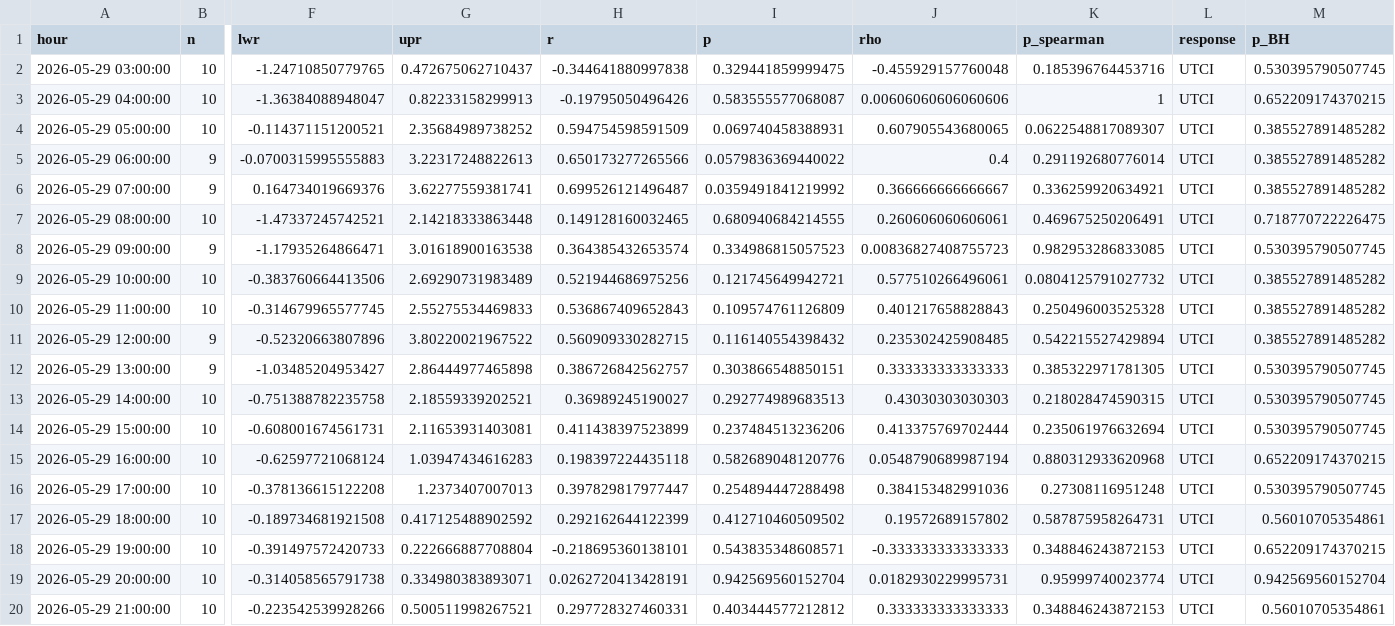
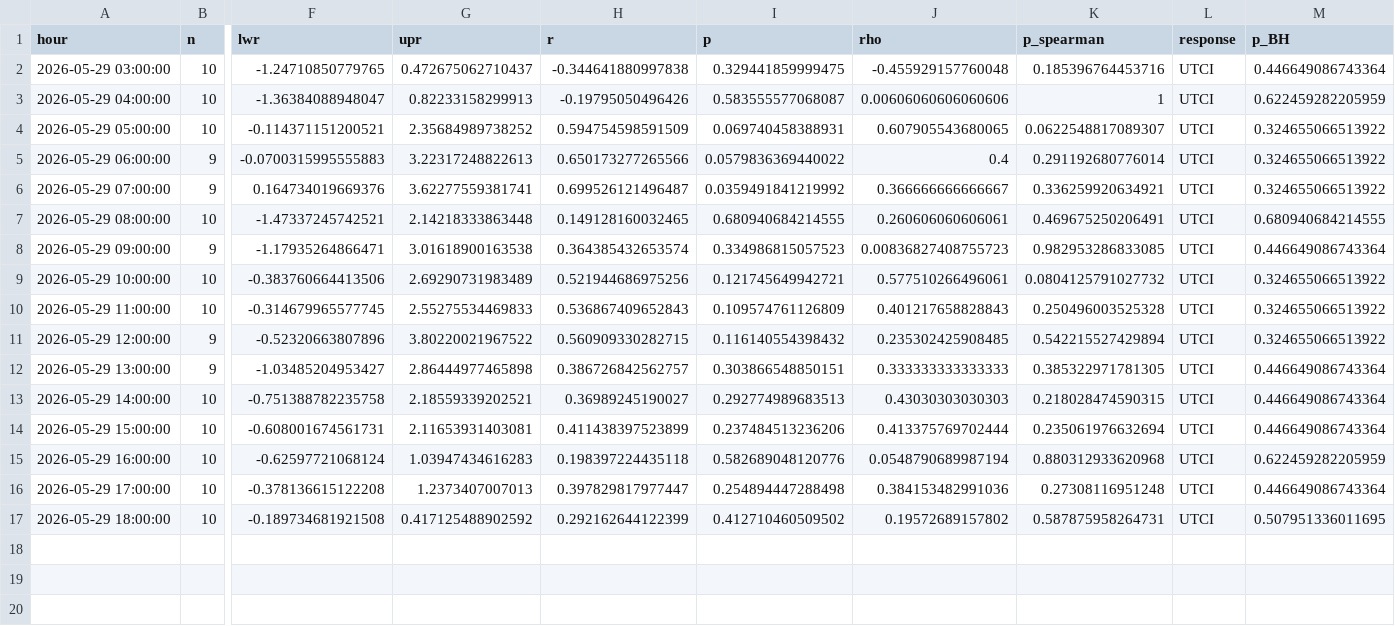
Before and after one commit to adipetkova-web/UTCI-and-SVF, a CSV file: UA/output/03a_hourly_regressions_UTCI.csv, drawn as a sheet; only a part is shown, gaps mark what is left out; rows hold the shown columns only; the diff names each change by its address in the sheet, - before the commit and + after, or states it on an @@ line.

```diff
--- a/UA/output/03a_hourly_regressions_UTCI.csv
+++ b/UA/output/03a_hourly_regressions_UTCI.csv
-M2 (p_BH): 0.530395790507745
+M2 (p_BH): 0.446649086743364
-M3 (p_BH): 0.652209174370215
+M3 (p_BH): 0.622459282205959
-M4:M6 (p_BH): 0.385527891485282
+M4:M6 (p_BH): 0.324655066513922
-M7 (p_BH): 0.718770722226475
+M7 (p_BH): 0.680940684214555
-M8 (p_BH): 0.530395790507745
+M8 (p_BH): 0.446649086743364
-M9:M11 (p_BH): 0.385527891485282
+M9:M11 (p_BH): 0.324655066513922
-M12:M14 (p_BH): 0.530395790507745
+M12:M14 (p_BH): 0.446649086743364
-M15 (p_BH): 0.652209174370215
+M15 (p_BH): 0.622459282205959
-M16 (p_BH): 0.530395790507745
+M16 (p_BH): 0.446649086743364
-M17 (p_BH): 0.56010705354861
+M17 (p_BH): 0.507951336011695
-row 18: 2026-05-29 19:00:00 | 10 | -0.391497572420733 | 0.222666887708804 | -0.218695360138101 | 0.543835348608571 | -0.333333333333333 | 0.348846243872153 | UTCI | 0.652209174370215
-row 19: 2026-05-29 20:00:00 | 10 | -0.314058565791738 | 0.334980383893071 | 0.0262720413428191 | 0.942569560152704 | 0.0182930229995731 | 0.95999740023774 | UTCI | 0.942569560152704
-row 20: 2026-05-29 21:00:00 | 10 | -0.223542539928266 | 0.500511998267521 | 0.297728327460331 | 0.403444577212812 | 0.333333333333333 | 0.348846243872153 | UTCI | 0.56010705354861
```
Also changed, not shown: UA/output/01_site_summary.csv, UA/output/02a_site_level_correlation.csv, 13 other files.
